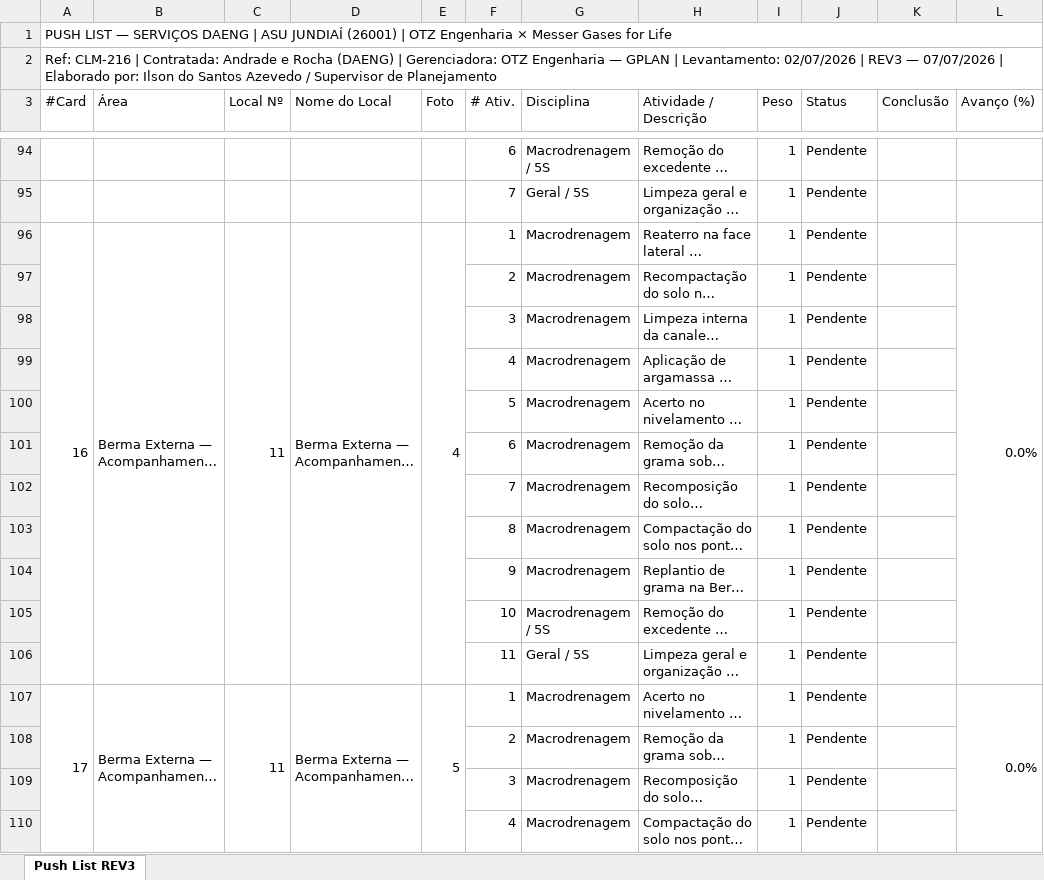
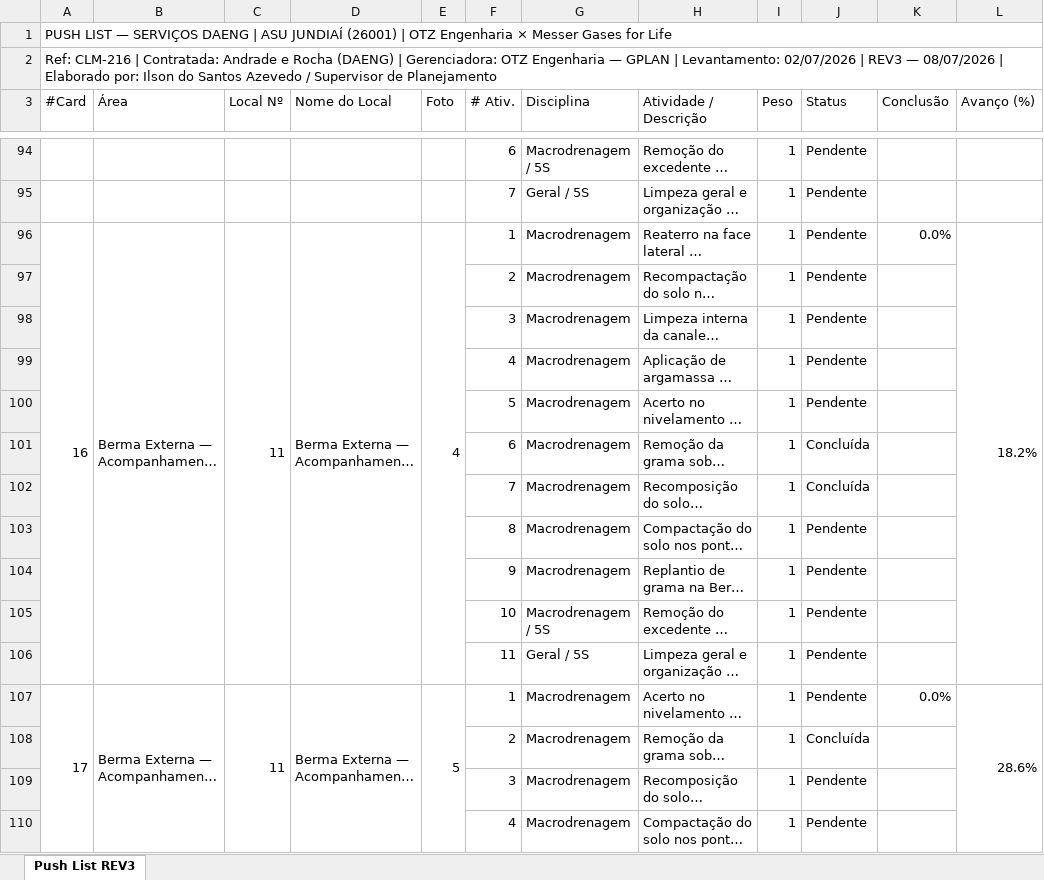
Before and after one commit to ilson-engenharia/meu-planejamento, an Excel workbook: projetos/OTZ_ASU_JUNDIAI/push_list/DAENG_PUSH_LIST_ASU_JUNDIAI.xlsx, sheet Push List REV3, drawn as a sheet; only a part is shown, gaps mark what is left out; long unchanged cells end in …; values as stored, in another font and other column widths than the file's, no cell formats; the diff covers the shown part only; the diff names each change by its address in the sheet, - before the commit and + after, or states it on an @@ line.

```diff
--- a/projetos/OTZ_ASU_JUNDIAI/push_list/DAENG_PUSH_LIST_ASU_JUNDIAI.xlsx (sheet Push List REV3)
+++ b/projetos/OTZ_ASU_JUNDIAI/push_list/DAENG_PUSH_LIST_ASU_JUNDIAI.xlsx (sheet Push List REV3)
-A2 (#Card): …REV3 — 07/07/2026 | Elaborado…
+A2 (#Card): …REV3 — 08/07/2026 | Elaborado…
-K96 (Conclusão): (empty)
+K96 (Conclusão): 0.0%
-L96 (Avanço (%)): 0.0%
+L96 (Avanço (%)): 18.2%
-J101:J102 (Status): Pendente
+J101:J102 (Status): Concluída
-K107 (Conclusão): (empty)
+K107 (Conclusão): 0.0%
-L107 (Avanço (%)): 0.0%
+L107 (Avanço (%)): 28.6%
-J108 (Status): Pendente
+J108 (Status): Concluída
```
Also changed, not shown: 105 edited cells elsewhere in this sheet, cell formats, 2 other files.
